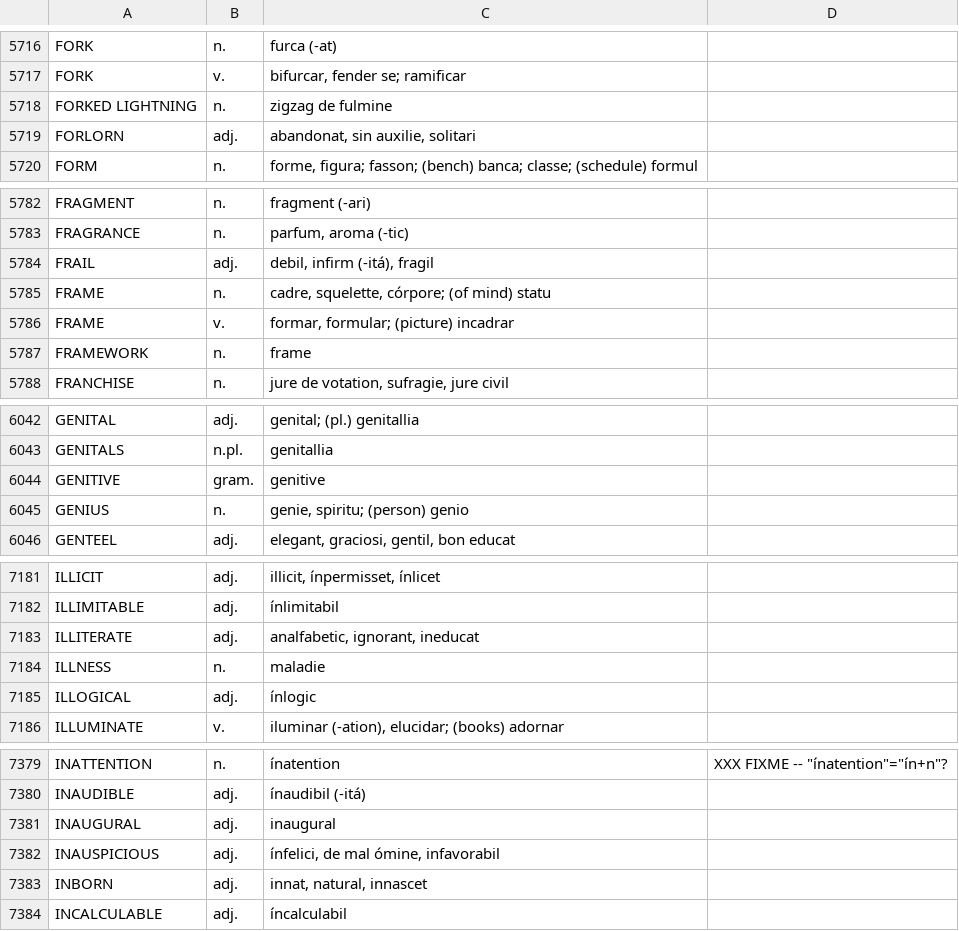
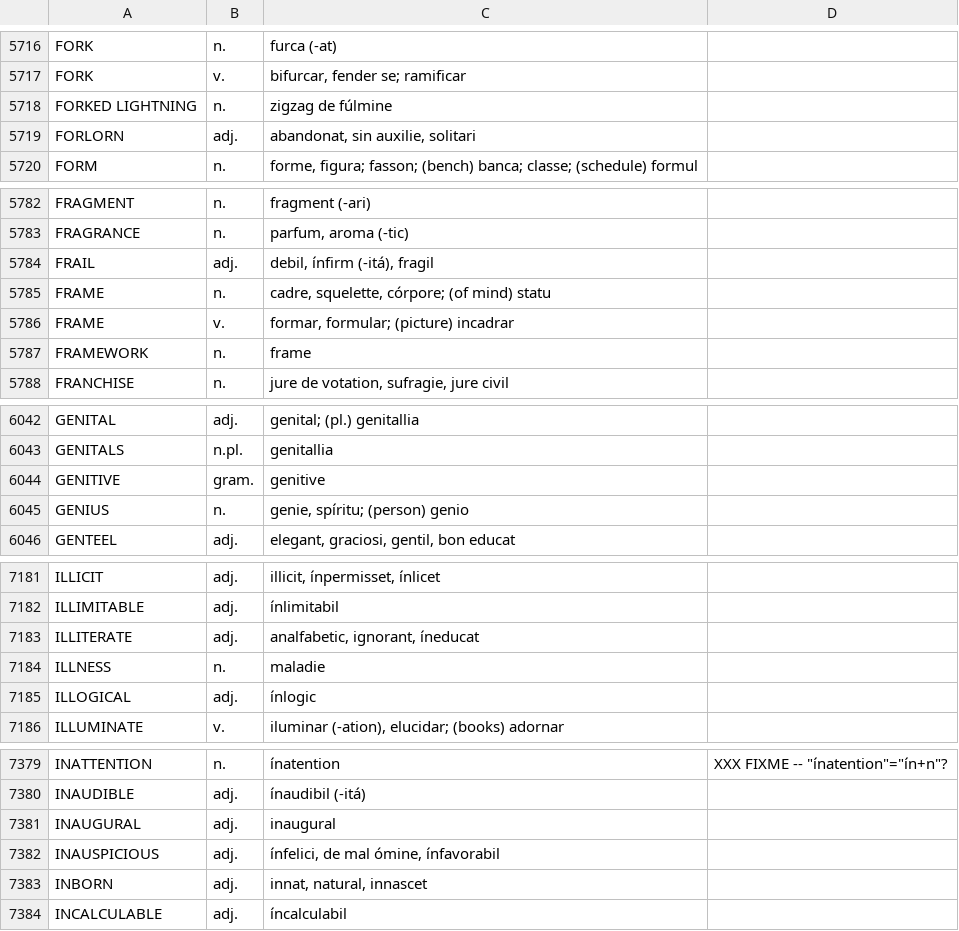
Before and after one commit to ne-alinome/english-interlingue-dictionary, a TSV file: src/english-interlingue_dictionary.tsv, drawn as a sheet; only a part is shown, gaps mark what is left out; the diff covers the shown part only.

```diff
--- a/src/english-interlingue_dictionary.tsv
+++ b/src/english-interlingue_dictionary.tsv
@@ -5717,3 +5717,3 @@ FORK|n.|furca (-at)|
 FORK|v.|bifurcar, fender se; ramificar|
-FORKED LIGHTNING|n.|zigzag de fulmine|
+FORKED LIGHTNING|n.|zigzag de fúlmine|
 FORLORN|adj.|abandonat, sin auxilie, solitari|
@@ -5783,3 +5783,3 @@ FRAGMENT|n.|fragment (-ari)|
 FRAGRANCE|n.|parfum, aroma (-tic)|
-FRAIL|adj.|debil, infirm (-itá), fragil|
+FRAIL|adj.|debil, ínfirm (-itá), fragil|
 FRAME|n.|cadre, squelette, córpore; (of mind) statu|
@@ -6044,3 +6044,3 @@ GENITALS|n.pl.|genitallia|
 GENITIVE|gram.|genitive|
-GENIUS|n.|genie, spiritu; (person) genio|
+GENIUS|n.|genie, spíritu; (person) genio|
 GENTEEL|adj.|elegant, graciosi, gentil, bon educat|
@@ -7182,3 +7182,3 @@ ILLICIT|adj.|illicit, ínpermisset, ínlicet|
 ILLIMITABLE|adj.|ínlimitabil|
-ILLITERATE|adj.|analfabetic, ignorant, ineducat|
+ILLITERATE|adj.|analfabetic, ignorant, íneducat|
 ILLNESS|n.|maladie|
@@ -7381,3 +7381,3 @@ INAUDIBLE|adj.|ínaudibil (-itá)|
 INAUGURAL|adj.|inaugural|
-INAUSPICIOUS|adj.|ínfelici, de mal ómine, infavorabil|
+INAUSPICIOUS|adj.|ínfelici, de mal ómine, ínfavorabil|
 INBORN|adj.|innat, natural, innascet|
```
Also changed, not shown: 1 added row and 11 edited cells elsewhere in this file, 1 other file.
